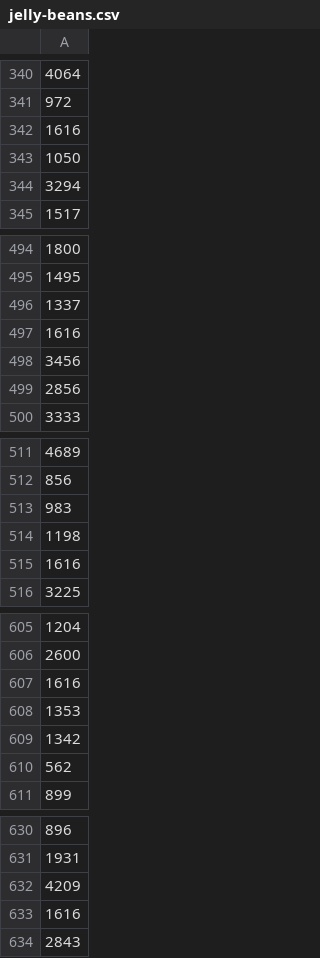
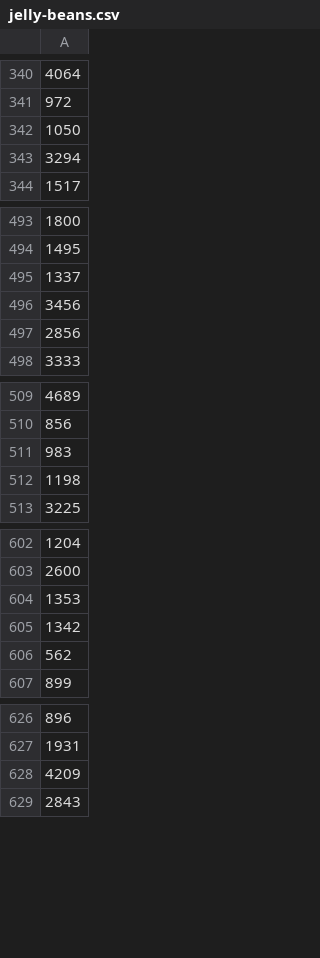
Before and after one commit to barbourians/Spiegelhalter, a CSV file: jelly-beans/jelly-beans.csv, drawn as a sheet; only a part is shown, gaps mark what is left out; the diff names each change by its address in the sheet, - before the commit and + after, or states it on an @@ line.

Commit message:
Removed 1616 guesses

```diff
--- a/jelly-beans/jelly-beans.csv
+++ b/jelly-beans/jelly-beans.csv
-row 342: 1616
-row 497: 1616
-row 515: 1616
-row 607: 1616
-row 633: 1616
```
